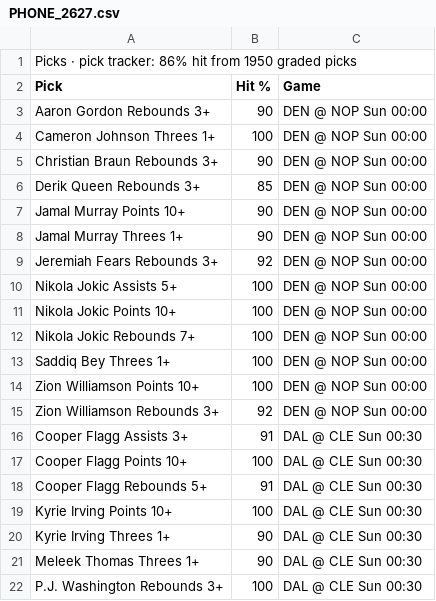
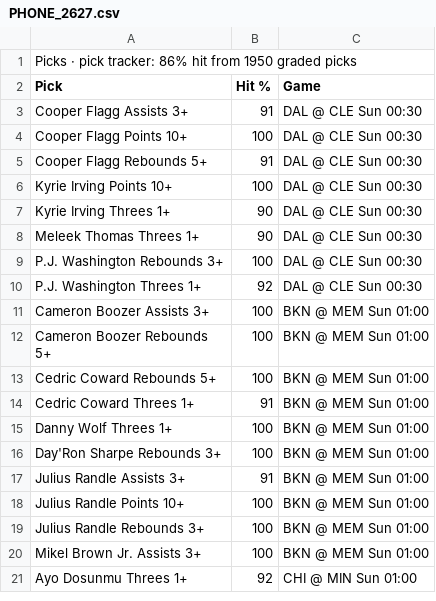
Before and after one commit to 7wilite7/Nba-Stats, a CSV file: out/PHONE_2627.csv, drawn as a sheet; only a part is shown; the shorter side is filled out with more unchanged rows; the diff covers the shown part only.

```diff
--- a/out/PHONE_2627.csv
+++ b/out/PHONE_2627.csv
@@ -2,15 +2,2 @@ Picks · pick tracker: 86% hit from 1950 graded picks
 Pick,Hit %,Game
-Aaron Gordon Rebounds 3+,90,DEN @ NOP Sun 00:00
-Cameron Johnson Threes 1+,100,DEN @ NOP Sun 00:00
-Christian Braun Rebounds 3+,90,DEN @ NOP Sun 00:00
-Derik Queen Rebounds 3+,85,DEN @ NOP Sun 00:00
-Jamal Murray Points 10+,90,DEN @ NOP Sun 00:00
-Jamal Murray Threes 1+,90,DEN @ NOP Sun 00:00
-Jeremiah Fears Rebounds 3+,92,DEN @ NOP Sun 00:00
-Nikola Jokic Assists 5+,100,DEN @ NOP Sun 00:00
-Nikola Jokic Points 10+,100,DEN @ NOP Sun 00:00
-Nikola Jokic Rebounds 7+,100,DEN @ NOP Sun 00:00
-Saddiq Bey Threes 1+,100,DEN @ NOP Sun 00:00
-Zion Williamson Points 10+,100,DEN @ NOP Sun 00:00
-Zion Williamson Rebounds 3+,92,DEN @ NOP Sun 00:00
 Cooper Flagg Assists 3+,91,DAL @ CLE Sun 00:30
```
Also changed, not shown: 17 added rows elsewhere in this file, out/GAMES_2627.csv, out/GAMES_blend.csv, 14 other files.
